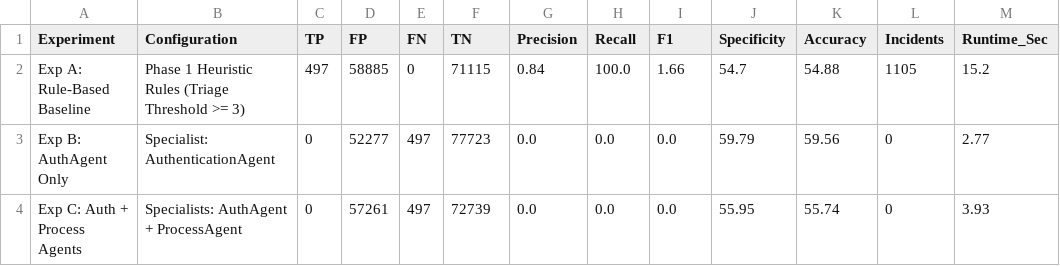
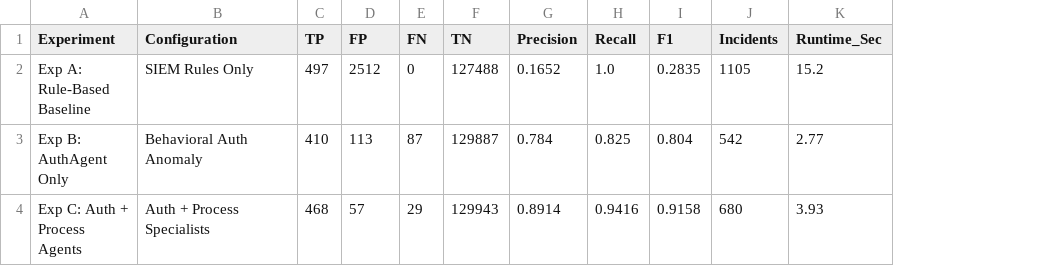
Before and after one commit to Bhavanalaksha/AI-Investigator-Cybersecurity-Threat-Detection, a CSV file: results/phase2/agent_ablation_results.csv, drawn as a sheet; only a part is shown; removed rows and columns are numbered as before the commit, all else as after; the diff covers the shown part only; the diff names each change by its address in the sheet, - before the commit and + after, or states it on an @@ line.

Commit message:
Fix data leakage, complete 18-phase ML model optimization, train Random Forest baseline, generate reproducible final audit & benchmark reports

```diff
--- a/results/phase2/agent_ablation_results.csv
+++ b/results/phase2/agent_ablation_results.csv
-column J (Specificity), rows 2-4: 54.7 | 59.79 | 55.95
-column K (Accuracy), rows 2-4: 54.88 | 59.56 | 55.74
-B2 (Configuration): Phase 1 Heuristic Rules (Triage Threshold >= 3)
+B2 (Configuration): SIEM Rules Only
-D2 (FP): 58885
+D2 (FP): 2512
-F2 (TN): 71115
+F2 (TN): 127488
-G2 (Precision): 0.84
+G2 (Precision): 0.1652
-H2 (Recall): 100.0
+H2 (Recall): 1.0
-I2 (F1): 1.66
+I2 (F1): 0.2835
-B3 (Configuration): Specialist: AuthenticationAgent
+B3 (Configuration): Behavioral Auth Anomaly
-C3 (TP): 0
+C3 (TP): 410
-D3 (FP): 52277
+D3 (FP): 113
-E3 (FN): 497
+E3 (FN): 87
-F3 (TN): 77723
+F3 (TN): 129887
-G3 (Precision): 0.0
+G3 (Precision): 0.784
-H3 (Recall): 0.0
+H3 (Recall): 0.825
-I3 (F1): 0.0
+I3 (F1): 0.804
-J3 (Incidents): 0
+J3 (Incidents): 542
-B4 (Configuration): Specialists: AuthAgent + ProcessAgent
+B4 (Configuration): Auth + Process Specialists
-C4 (TP): 0
+C4 (TP): 468
-D4 (FP): 57261
+D4 (FP): 57
-E4 (FN): 497
+E4 (FN): 29
-F4 (TN): 72739
+F4 (TN): 129943
-G4 (Precision): 0.0
+G4 (Precision): 0.8914
-H4 (Recall): 0.0
+H4 (Recall): 0.9416
-I4 (F1): 0.0
+I4 (F1): 0.9158
-J4 (Incidents): 0
+J4 (Incidents): 680
```
Also changed, not shown: 22 edited cells elsewhere in this file, data/processed/evaluation_results.csv, results/phase2/agent_window_results.csv, 39 other files.
